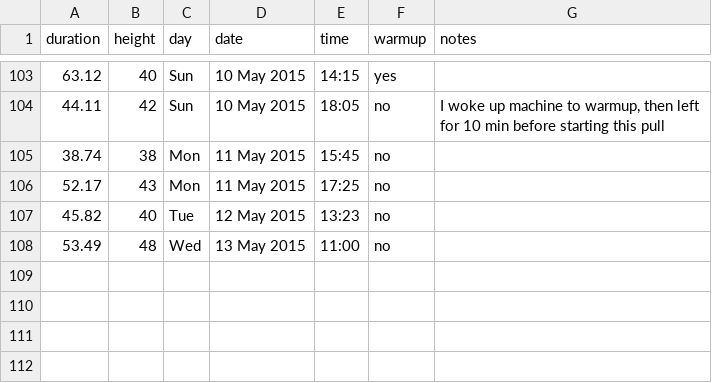
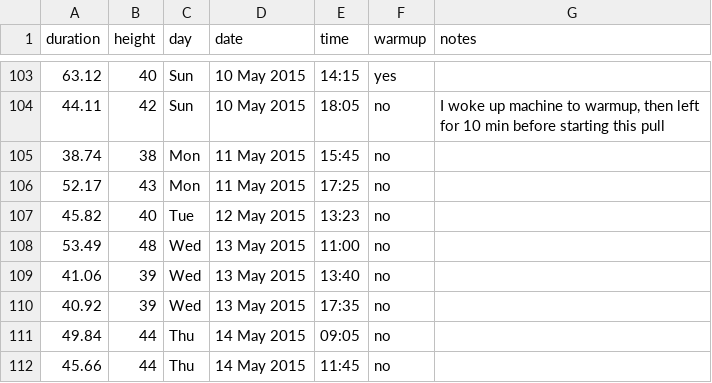
Before and after one commit to scevans/coffee-data, a CSV file: coffee-data.csv, drawn as a sheet; only a part is shown, gaps mark what is left out; the diff names each change by its address in the sheet, - before the commit and + after, or states it on an @@ line.

```diff
--- a/coffee-data.csv
+++ b/coffee-data.csv
+row 109: 41.06 | 39 | Wed | 13 May 2015 | 13:40 | no
+row 110: 40.92 | 39 | Wed | 13 May 2015 | 17:35 | no
+row 111: 49.84 | 44 | Thu | 14 May 2015 | 09:05 | no
+row 112: 45.66 | 44 | Thu | 14 May 2015 | 11:45 | no
```
Also changed, not shown: 7 other files.
